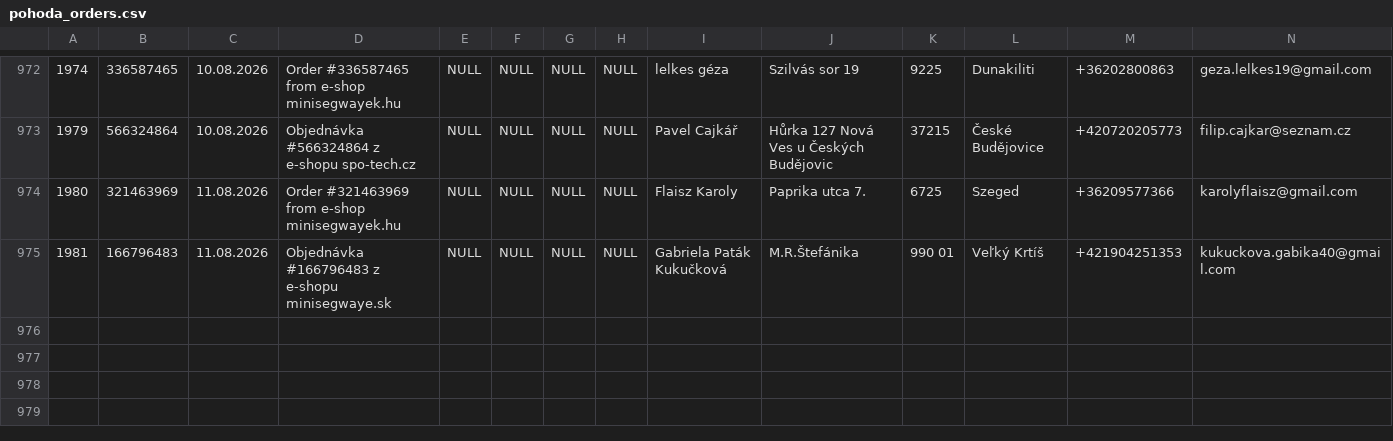
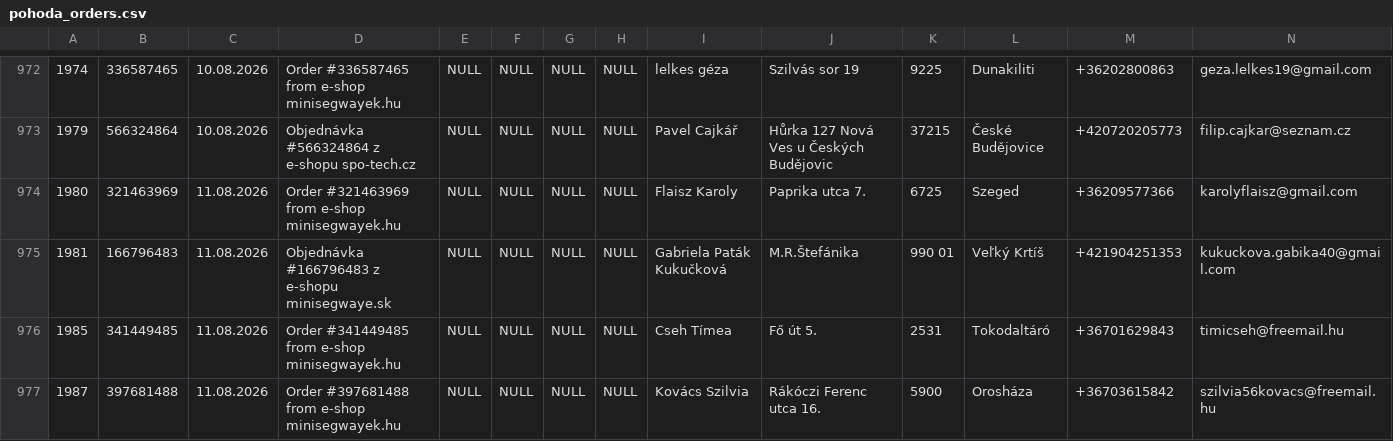
Before and after one commit to siso9993/orders-api, a CSV file: api/pohoda_orders.csv, drawn as a sheet; only a part is shown, gaps mark what is left out; rows hold the shown columns only; the diff names each change by its address in the sheet, - before the commit and + after, or states it on an @@ line.

```diff
--- a/api/pohoda_orders.csv
+++ b/api/pohoda_orders.csv
+row 976: 1985 | 341449485 | 11.08.2026 | Order #341449485 from e-shop minisegwayek.hu | NULL | NULL | NULL | NULL | Cseh Tímea | Fő út 5. | 2531 | Tokodaltáró | +36701629843 | timicseh@freemail.hu
+row 977: 1987 | 397681488 | 11.08.2026 | Order #397681488 from e-shop minisegwayek.hu | NULL | NULL | NULL | NULL | Kovács Szilvia | Rákóczi Ferenc utca 16. | 5900 | Orosháza | +36703615842 | szilvia56kovacs@freemail.hu
```
